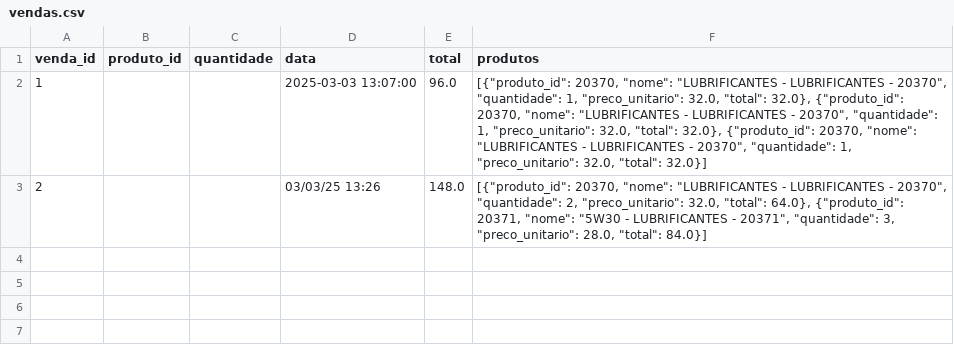
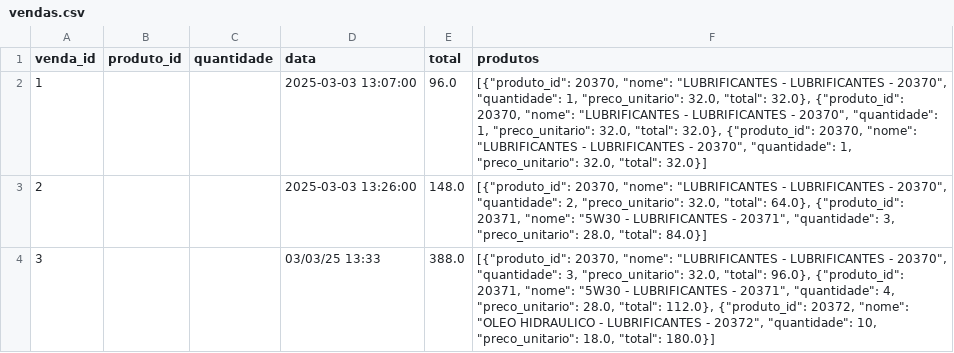
Before and after one commit to Degan906/Estoque2, a CSV file: vendas.csv, drawn as a sheet.

Commit message:
Atualizando vendas.csv

```diff
--- a/vendas.csv
+++ b/vendas.csv
@@ -2,2 +2,3 @@ venda_id,produto_id,quantidade,data,total,produtos
 1,,,2025-03-03 13:07:00,96.0,"[{""produto_id"": 20370, ""nome"": ""LUBRIFICANTES - LUBRIFICANTES - 20370"", ""quantidade"": 1, ""preco_unitario"": 32.0, ""total"": 32.0}, {""produto_id"": 20370, ""nome"": ""LUBRIFICANTES - LUBRIFICANTES - 20370"", ""quantidade"": 1, ""preco_unitario"": 32.0, ""total"": 32.0}, {""produto_id"": 20370, ""nome"": ""LUBRIFICANTES - LUBRIFICANTES - 20370"", ""quantidade"": 1, ""preco_unitario"": 32.0, ""total"": 32.0}]"
-2,,,03/03/25 13:26,148.0,"[{""produto_id"": 20370, ""nome"": ""LUBRIFICANTES - LUBRIFICANTES - 20370"", ""quantidade"": 2, ""preco_unitario"": 32.0, ""total"": 64.0}, {""produto_id"": 20371, ""nome"": ""5W30 - LUBRIFICANTES - 20371"", ""quantidade"": 3, ""preco_unitario"": 28.0, ""total"": 84.0}]"
+2,,,2025-03-03 13:26:00,148.0,"[{""produto_id"": 20370, ""nome"": ""LUBRIFICANTES - LUBRIFICANTES - 20370"", ""quantidade"": 2, ""preco_unitario"": 32.0, ""total"": 64.0}, {""produto_id"": 20371, ""nome"": ""5W30 - LUBRIFICANTES - 20371"", ""quantidade"": 3, ""preco_unitario"": 28.0, ""total"": 84.0}]"
+3,,,03/03/25 13:33,388.0,"[{""produto_id"": 20370, ""nome"": ""LUBRIFICANTES - LUBRIFICANTES - 20370"", ""quantidade"": 3, ""preco_unitario"": 32.0, ""total"": 96.0}, {""produto_id"": 20371, ""nome"": ""5W30 - LUBRIFICANTES - 20371"", ""quantidade"": 4, ""preco_unitario"": 28.0, ""total"": 112.0}, {""produto_id"": 20372, ""nome"": ""OLEO HIDRAULICO - LUBRIFICANTES - 20372"", ""quantidade"": 10, ""preco_unitario"": 18.0, ""total"": 180.0}]"
```
